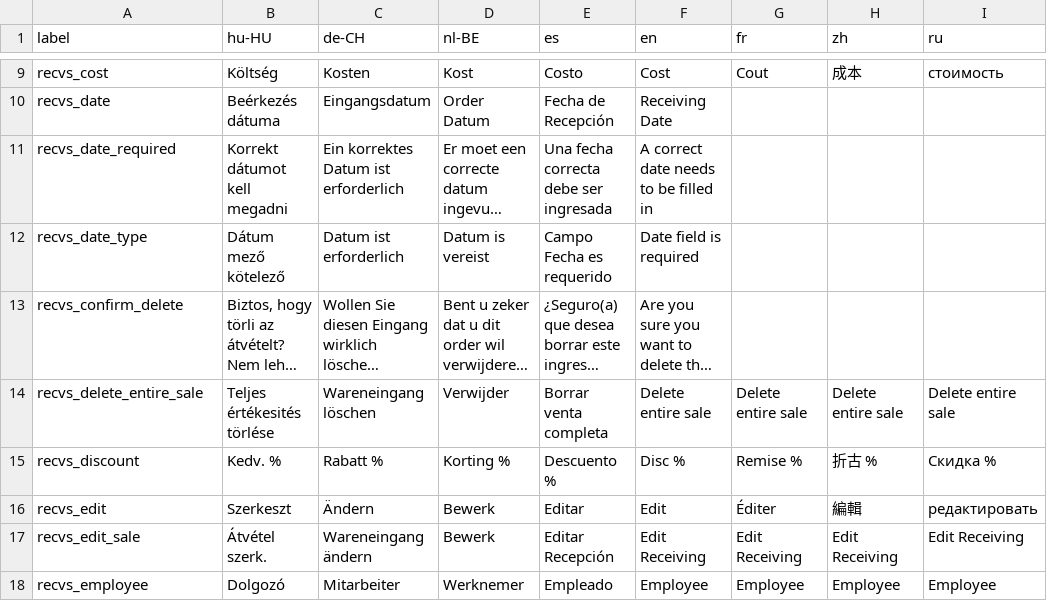
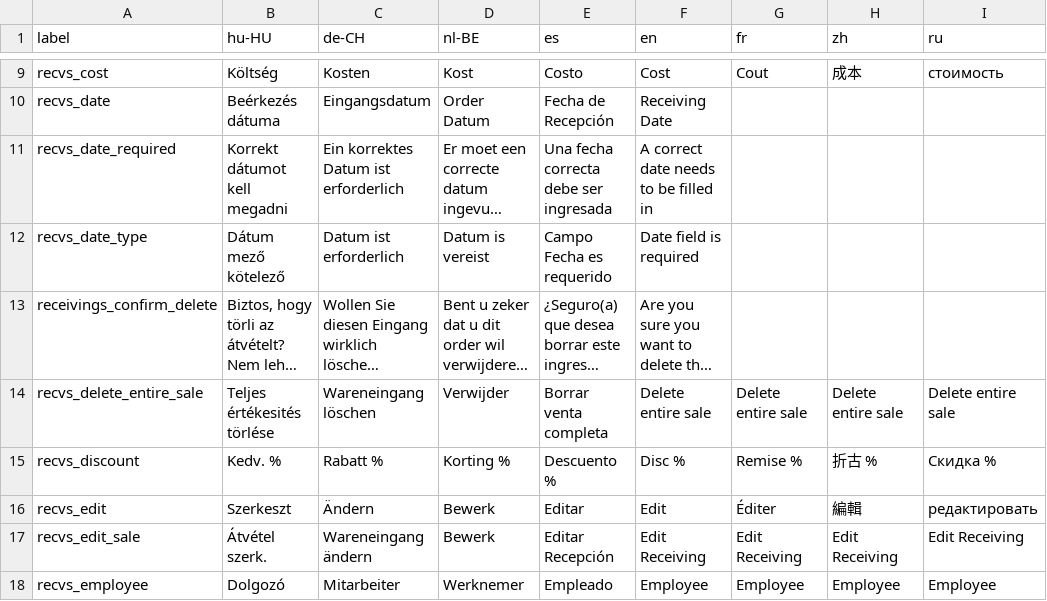
Before and after one commit to opensourcepos/opensourcepos, a CSV file: translations/receivings_lang.csv, drawn as a sheet; only a part is shown, gaps mark what is left out; long unchanged cells end in …; the diff names each change by its address in the sheet, - before the commit and + after, or states it on an @@ line.

Commit message:
Make bootstrap dialog buttons translatable (#439) Update deploy instructions in Readme (#616) Add partial views to load CI translations in javascript (#439)

```diff
--- a/translations/receivings_lang.csv
+++ b/translations/receivings_lang.csv
-A13 (label): recvs_confirm_delete
+A13 (label): receivings_confirm_delete
```
Also changed, not shown: 31 other files.
